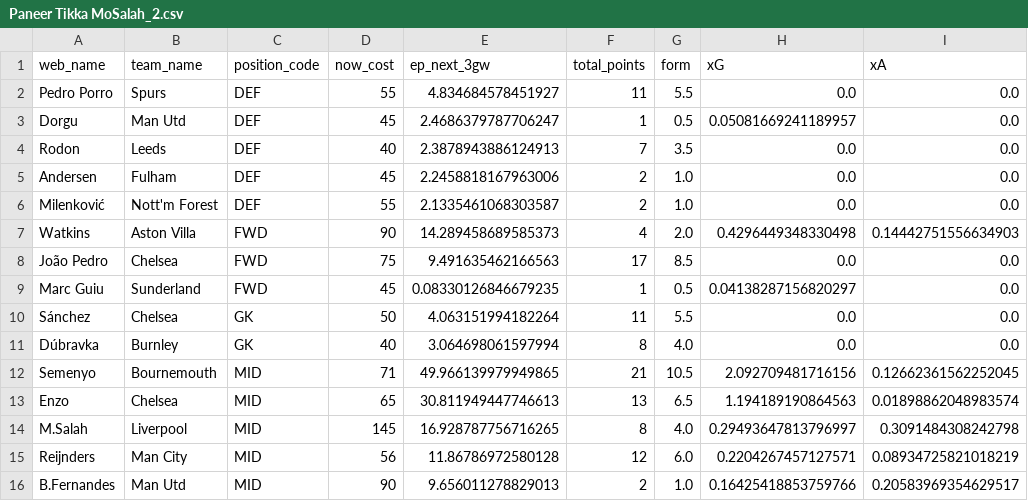
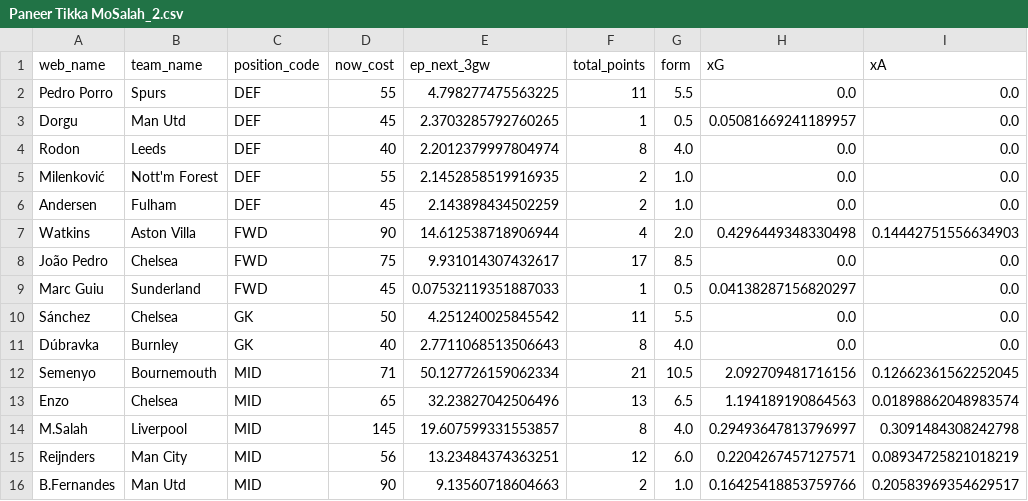
Before and after one commit to AayushK11/FPL, a CSV file: output/Paneer Tikka MoSalah_2.csv, drawn as a sheet.

```diff
--- a/output/Paneer Tikka MoSalah_2.csv
+++ b/output/Paneer Tikka MoSalah_2.csv
@@ -1,16 +1,16 @@
 web_name   , team_name    , position_code, now_cost, ep_next_3gw         , total_points, form, xG                 , xA
-Pedro Porro, Spurs        , DEF          ,       55,  4.834684578451927  ,           11,  5.5, 0.0                , 0.0
-Dorgu      , Man Utd      , DEF          ,       45,  2.4686379787706247 ,            1,  0.5, 0.05081669241189957, 0.0
-Rodon      , Leeds        , DEF          ,       40,  2.3878943886124913 ,            7,  3.5, 0.0                , 0.0
-Andersen   , Fulham       , DEF          ,       45,  2.2458818167963006 ,            2,  1.0, 0.0                , 0.0
-Milenković , Nott'm Forest, DEF          ,       55,  2.1335461068303587 ,            2,  1.0, 0.0                , 0.0
-Watkins    , Aston Villa  , FWD          ,       90, 14.289458689585373  ,            4,  2.0, 0.4296449348330498 , 0.14442751556634903
-João Pedro , Chelsea      , FWD          ,       75,  9.491635462166563  ,           17,  8.5, 0.0                , 0.0
-Marc Guiu  , Sunderland   , FWD          ,       45,  0.08330126846679235,            1,  0.5, 0.04138287156820297, 0.0
-Sánchez    , Chelsea      , GK           ,       50,  4.063151994182264  ,           11,  5.5, 0.0                , 0.0
-Dúbravka   , Burnley      , GK           ,       40,  3.064698061597994  ,            8,  4.0, 0.0                , 0.0
-Semenyo    , Bournemouth  , MID          ,       71, 49.966139979949865  ,           21, 10.5, 2.092709481716156  , 0.12662361562252045
-Enzo       , Chelsea      , MID          ,       65, 30.811949447746613  ,           13,  6.5, 1.194189190864563  , 0.01898862048983574
-M.Salah    , Liverpool    , MID          ,      145, 16.928787756716265  ,            8,  4.0, 0.29493647813796997, 0.3091484308242798
-Reijnders  , Man City     , MID          ,       56, 11.86786972580128   ,           12,  6.0, 0.2204267457127571 , 0.08934725821018219
-B.Fernandes, Man Utd      , MID          ,       90,  9.656011278829013  ,            2,  1.0, 0.16425418853759766, 0.20583969354629517
+Pedro Porro, Spurs        , DEF          ,       55,  4.798277475563225  ,           11,  5.5, 0.0                , 0.0
+Dorgu      , Man Utd      , DEF          ,       45,  2.3703285792760265 ,            1,  0.5, 0.05081669241189957, 0.0
+Rodon      , Leeds        , DEF          ,       40,  2.2012379997804974 ,            8,  4.0, 0.0                , 0.0
+Milenković , Nott'm Forest, DEF          ,       55,  2.1452858519916935 ,            2,  1.0, 0.0                , 0.0
+Andersen   , Fulham       , DEF          ,       45,  2.143898434502259  ,            2,  1.0, 0.0                , 0.0
+Watkins    , Aston Villa  , FWD          ,       90, 14.612538718906944  ,            4,  2.0, 0.4296449348330498 , 0.14442751556634903
+João Pedro , Chelsea      , FWD          ,       75,  9.931014307432617  ,           17,  8.5, 0.0                , 0.0
+Marc Guiu  , Sunderland   , FWD          ,       45,  0.07532119351887033,            1,  0.5, 0.04138287156820297, 0.0
+Sánchez    , Chelsea      , GK           ,       50,  4.251240025845542  ,           11,  5.5, 0.0                , 0.0
+Dúbravka   , Burnley      , GK           ,       40,  2.7711068513506643 ,            8,  4.0, 0.0                , 0.0
+Semenyo    , Bournemouth  , MID          ,       71, 50.127726159062334  ,           21, 10.5, 2.092709481716156  , 0.12662361562252045
+Enzo       , Chelsea      , MID          ,       65, 32.23827042506496   ,           13,  6.5, 1.194189190864563  , 0.01898862048983574
+M.Salah    , Liverpool    , MID          ,      145, 19.607599331553857  ,            8,  4.0, 0.29493647813796997, 0.3091484308242798
+Reijnders  , Man City     , MID          ,       56, 13.23484374363251   ,           12,  6.0, 0.2204267457127571 , 0.08934725821018219
+B.Fernandes, Man Utd      , MID          ,       90,  9.13560718604663   ,            2,  1.0, 0.16425418853759766, 0.20583969354629517
```
Also changed, not shown: output/Old Havertz Kai Hard_2.csv, output/best_eleven.csv, 1 other file.
